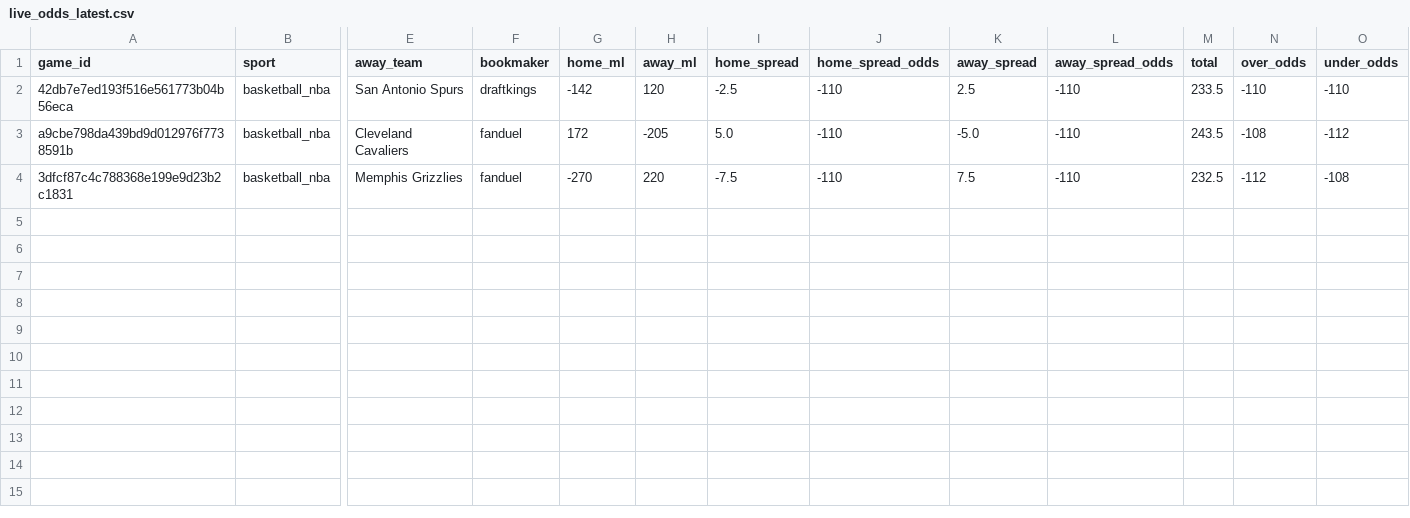
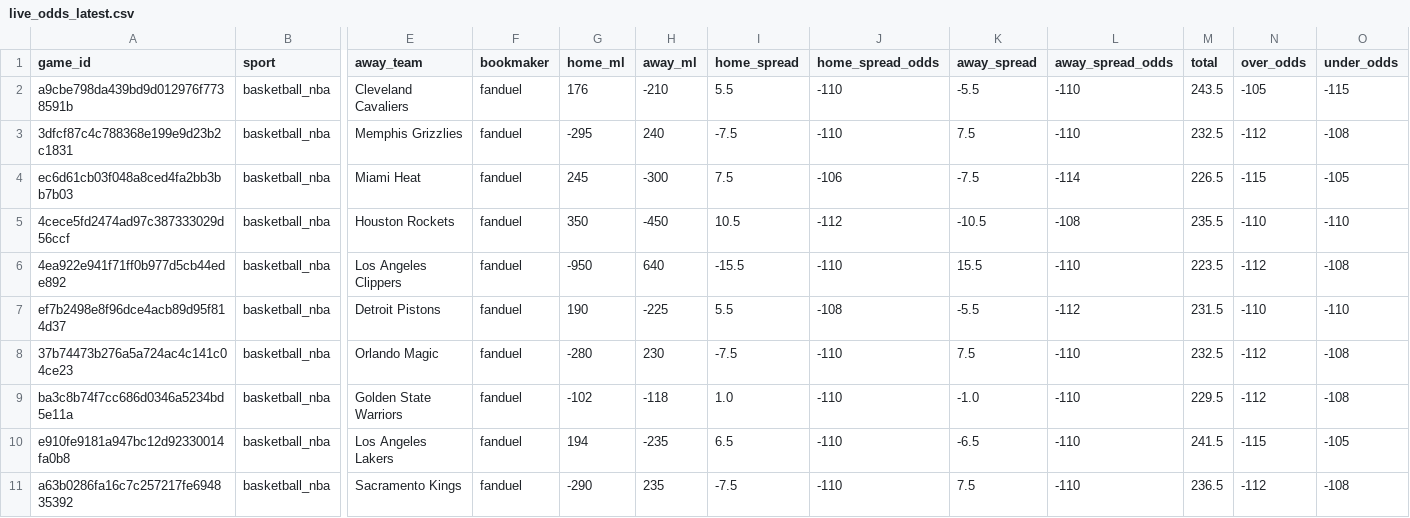
Before and after one commit to missionfromdog/bball-prediction, a CSV file: data/betting/live_odds_latest.csv, drawn as a sheet; only a part is shown, gaps mark what is left out; removed rows and columns are numbered as before the commit, all else as after; rows hold the shown columns only; the diff names each change by its address in the sheet, - before the commit and + after, or states it on an @@ line.

```diff
--- a/data/betting/live_odds_latest.csv
+++ b/data/betting/live_odds_latest.csv
-row 2: 42db7e7ed193f516e561773b04b56eca | basketball_nba | San Antonio Spurs | draftkings | -142 | 120 | -2.5 | -110 | 2.5 | -110 | 233.5 | -110 | -110
-G2 (home_ml): 172
+G2 (home_ml): 176
-H2 (away_ml): -205
+H2 (away_ml): -210
-I2 (home_spread): 5.0
+I2 (home_spread): 5.5
-K2 (away_spread): -5.0
+K2 (away_spread): -5.5
-N2 (over_odds): -108
+N2 (over_odds): -105
-O2 (under_odds): -112
+O2 (under_odds): -115
-G3 (home_ml): -270
+G3 (home_ml): -295
-H3 (away_ml): 220
+H3 (away_ml): 240
+row 4: ec6d61cb03f048a8ced4fa2bb3bb7b03 | basketball_nba | Miami Heat | fanduel | 245 | -300 | 7.5 | -106 | -7.5 | -114 | 226.5 | -115 | -105
+row 5: 4cece5fd2474ad97c387333029d56ccf | basketball_nba | Houston Rockets | fanduel | 350 | -450 | 10.5 | -112 | -10.5 | -108 | 235.5 | -110 | -110
+row 6: 4ea922e941f71ff0b977d5cb44ede892 | basketball_nba | Los Angeles Clippers | fanduel | -950 | 640 | -15.5 | -110 | 15.5 | -110 | 223.5 | -112 | -108
+row 7: ef7b2498e8f96dce4acb89d95f814d37 | basketball_nba | Detroit Pistons | fanduel | 190 | -225 | 5.5 | -108 | -5.5 | -112 | 231.5 | -110 | -110
+row 8: 37b74473b276a5a724ac4c141c04ce23 | basketball_nba | Orlando Magic | fanduel | -280 | 230 | -7.5 | -110 | 7.5 | -110 | 232.5 | -112 | -108
+row 9: ba3c8b74f7cc686d0346a5234bd5e11a | basketball_nba | Golden State Warriors | fanduel | -102 | -118 | 1.0 | -110 | -1.0 | -110 | 229.5 | -112 | -108
+row 10: e910fe9181a947bc12d92330014fa0b8 | basketball_nba | Los Angeles Lakers | fanduel | 194 | -235 | 6.5 | -110 | -6.5 | -110 | 241.5 | -115 | -105
+row 11: a63b0286fa16c7c257217fe694835392 | basketball_nba | Sacramento Kings | fanduel | -290 | 235 | -7.5 | -110 | 7.5 | -110 | 236.5 | -112 | -108
```
Also changed, not shown: data/betting/live_odds_bookmakers_comparison.csv, 1 other file.
